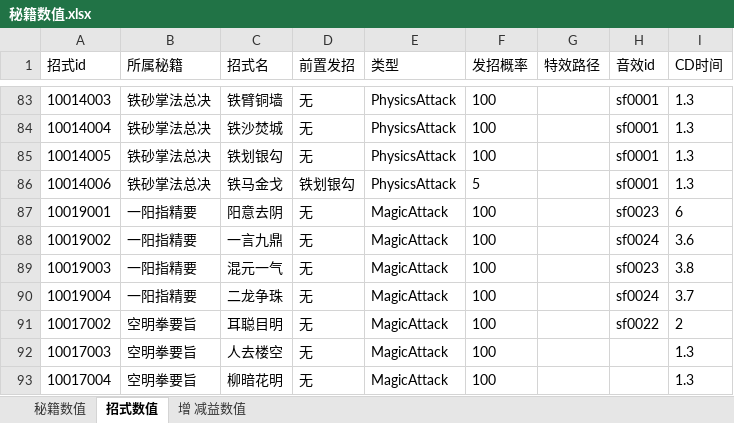
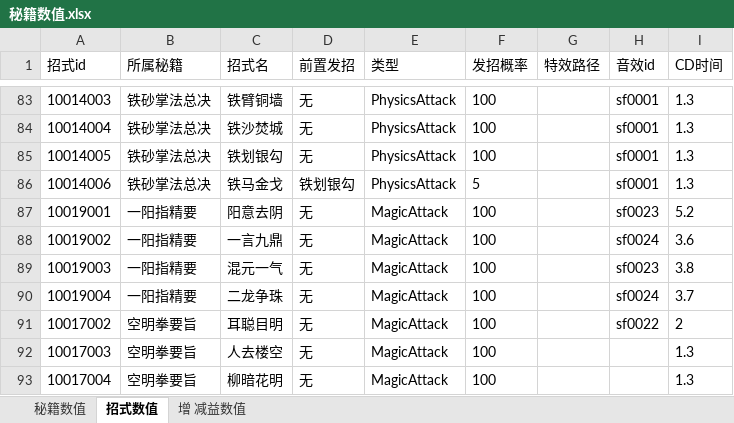
Before and after one commit to zhaoguo20002/MyWuXia, an Excel workbook: docs/秘籍数值.xlsx, sheet 招式数值, drawn as a sheet; only a part is shown, gaps mark what is left out; values as stored, in another font and other column widths than the file's, no borders; the diff names each change by its address in the sheet, - before the commit and + after, or states it on an @@ line.

```diff
--- a/docs/秘籍数值.xlsx (sheet 招式数值)
+++ b/docs/秘籍数值.xlsx (sheet 招式数值)
-I87 (CD时间): 6
+I87 (CD时间): 5.2
```
Also changed, not shown: sheet 增 减益数值, 3 other files.
